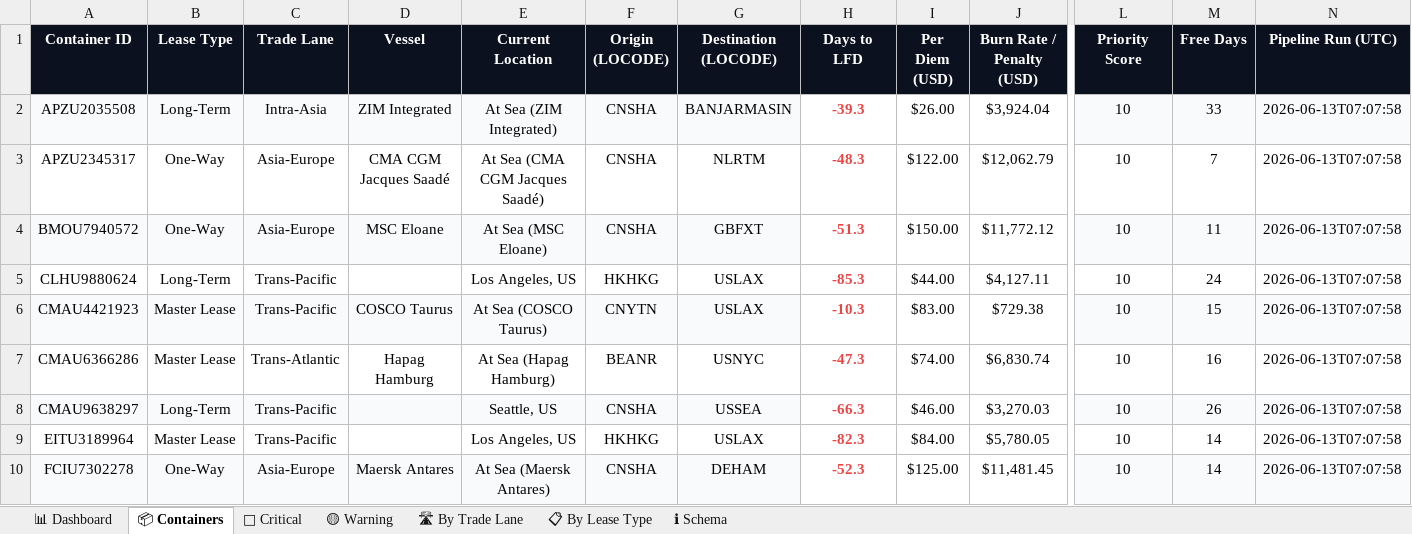
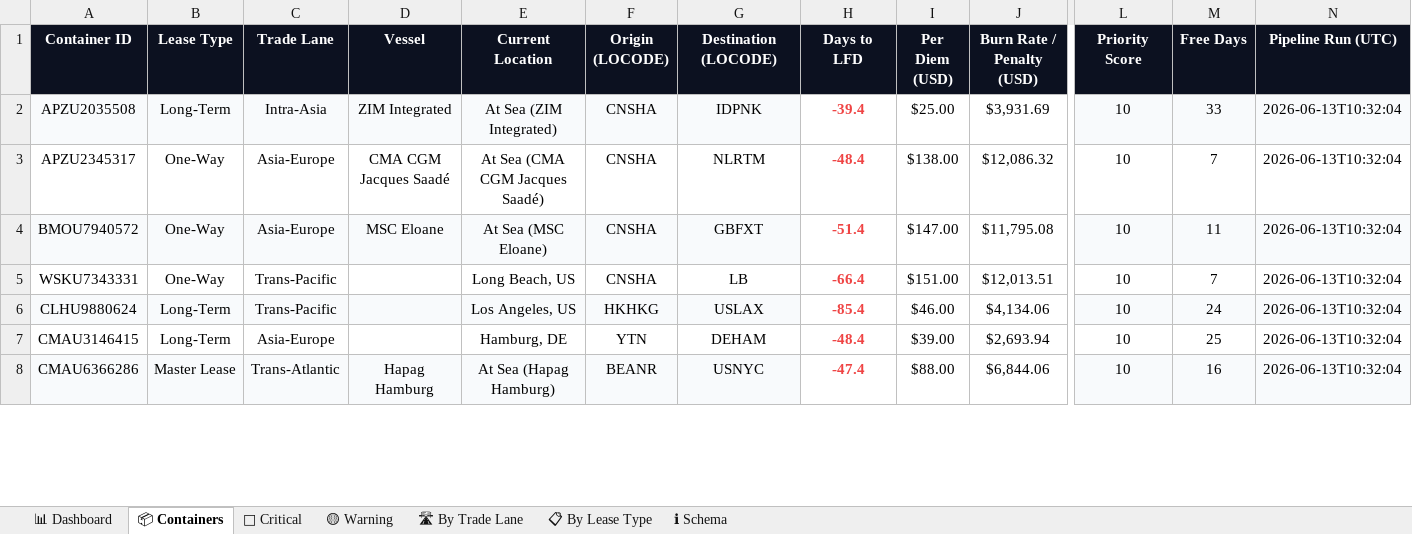
Before and after one commit to rahulmistry18/Reposea_container_optimizer, an Excel workbook: data/exports/reposea_report.xlsx, sheet 📦 Containers, drawn as a sheet; only a part is shown, gaps mark what is left out; values as stored, in another font and other column widths than the file's, no borders; table styles not drawn; removed rows and columns are numbered as before the commit, all else as after; rows hold the shown columns only; the diff covers the shown part only; the diff names each change by its address in the sheet, - before the commit and + after, or states it on an @@ line.

Commit message:
chore(data): pipeline run 2026-06-13T02:32:05Z [skip ci]

```diff
--- a/data/exports/reposea_report.xlsx (sheet 📦 Containers)
+++ b/data/exports/reposea_report.xlsx (sheet 📦 Containers)
-G2 (Destination (LOCODE)): BANJARMASIN
+G2 (Destination (LOCODE)): IDPNK
-H2 (Days to LFD): -39.3
+H2 (Days to LFD): -39.4
-I2 (Per Diem (USD)): $26.00
+I2 (Per Diem (USD)): $25.00
-J2 (Burn Rate / Penalty (USD)): $3,924.04
+J2 (Burn Rate / Penalty (USD)): $3,931.69
-N2:N4 (Pipeline Run (UTC)): 2026-06-13T07:07:58
+N2:N4 (Pipeline Run (UTC)): 2026-06-13T10:32:04
-H3 (Days to LFD): -48.3
+H3 (Days to LFD): -48.4
-I3 (Per Diem (USD)): $122.00
+I3 (Per Diem (USD)): $138.00
-J3 (Burn Rate / Penalty (USD)): $12,062.79
+J3 (Burn Rate / Penalty (USD)): $12,086.32
-H4 (Days to LFD): -51.3
+H4 (Days to LFD): -51.4
-I4 (Per Diem (USD)): $150.00
+I4 (Per Diem (USD)): $147.00
-J4 (Burn Rate / Penalty (USD)): $11,772.12
+J4 (Burn Rate / Penalty (USD)): $11,795.08
+row 5: WSKU7343331 | One-Way | Trans-Pacific |  | Long Beach, US | CNSHA | LB | -66.4 | $151.00 | $12,013.51 | 10 | 7 | 2026-06-13T10:32:04
-A6:G6 fill: none
+A6:G6 fill: #F8FAFC
-H6 (Days to LFD): -85.3
+H6 (Days to LFD): -85.4
-I6 (Per Diem (USD)): $44.00
+I6 (Per Diem (USD)): $46.00
-J6 (Burn Rate / Penalty (USD)): $4,127.11
+J6 (Burn Rate / Penalty (USD)): $4,134.06
-L6:N6 fill: none
+L6:N6 fill: #F8FAFC
-N6 (Pipeline Run (UTC)): 2026-06-13T07:07:58
+N6 (Pipeline Run (UTC)): 2026-06-13T10:32:04
-row 6: CMAU4421923 | Master Lease | Trans-Pacific | COSCO Taurus | At Sea (COSCO Taurus) | CNYTN | USLAX | -10.3 | $83.00 | $729.38 | 10 | 15 | 2026-06-13T07:07:58
+row 7: CMAU3146415 | Long-Term | Asia-Europe |  | Hamburg, DE | YTN | DEHAM | -48.4 | $39.00 | $2,693.94 | 10 | 25 | 2026-06-13T10:32:04
-A8:G8 fill: none
+A8:G8 fill: #F8FAFC
-H8 (Days to LFD): -47.3
+H8 (Days to LFD): -47.4
-I8 (Per Diem (USD)): $74.00
+I8 (Per Diem (USD)): $88.00
-J8 (Burn Rate / Penalty (USD)): $6,830.74
+J8 (Burn Rate / Penalty (USD)): $6,844.06
-L8:N8 fill: none
+L8:N8 fill: #F8FAFC
-N8 (Pipeline Run (UTC)): 2026-06-13T07:07:58
+N8 (Pipeline Run (UTC)): 2026-06-13T10:32:04
-row 8: CMAU9638297 | Long-Term | Trans-Pacific |  | Seattle, US | CNSHA | USSEA | -66.3 | $46.00 | $3,270.03 | 10 | 26 | 2026-06-13T07:07:58
-row 9: EITU3189964 | Master Lease | Trans-Pacific |  | Los Angeles, US | HKHKG | USLAX | -82.3 | $84.00 | $5,780.05 | 10 | 14 | 2026-06-13T07:07:58
-row 10: FCIU7302278 | One-Way | Asia-Europe | Maersk Antares | At Sea (Maersk Antares) | CNSHA | DEHAM | -52.3 | $125.00 | $11,481.45 | 10 | 14 | 2026-06-13T07:07:58
```
Also changed, not shown: 21 added rows, 19 removed rows, 28 edited cells and cell formats elsewhere in this sheet, sheet 🔴 Critical, sheet 🛣 By Trade Lane, sheet 📊 Dashboard, sheet 📋 By Lease Type, sheet 🟡 Warning, 7 other files.
